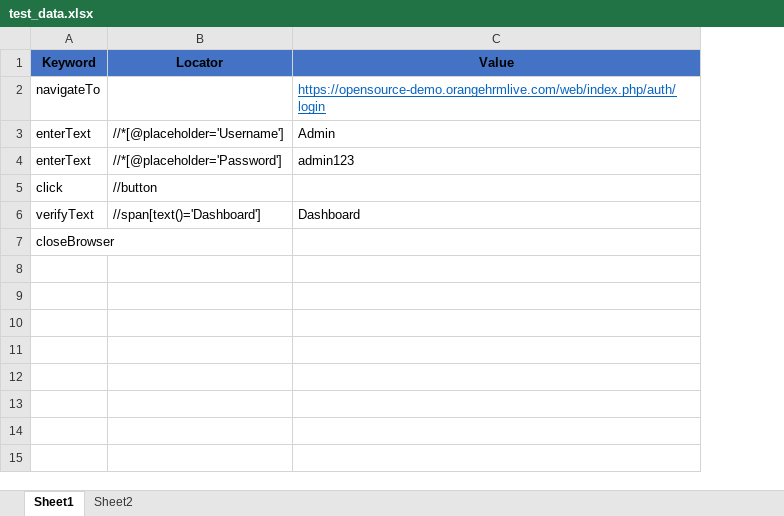
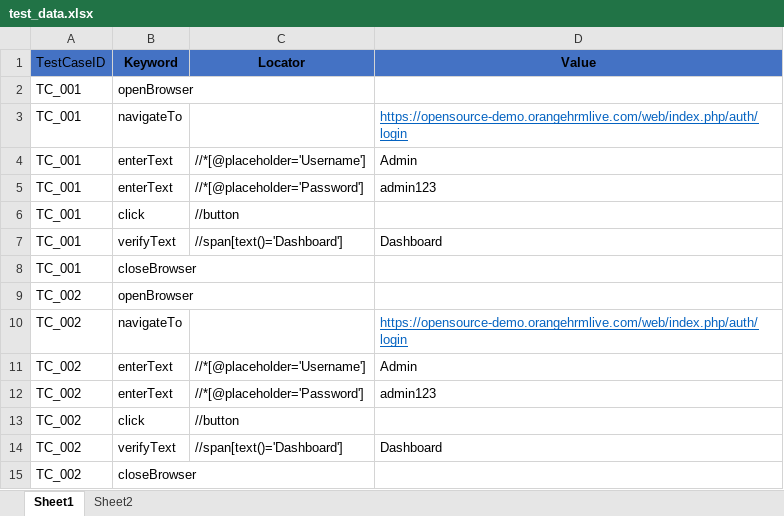
Before and after one commit to TirlotkarTejas/KeywordDrivenFramework, an Excel workbook: KeywordDrivenFramework/src/main/resources/test_data.xlsx, sheet Sheet1, drawn as a sheet; values as stored, in another font and other column widths than the file's, no borders; addresses are those after the commit; the diff names each change by its address in the sheet, - before the commit and + after, or states it on an @@ line.

Commit message:
Multiple Scenario testcases execution added and Switch case removed from test executor

```diff
--- a/KeywordDrivenFramework/src/main/resources/test_data.xlsx (sheet Sheet1)
+++ b/KeywordDrivenFramework/src/main/resources/test_data.xlsx (sheet Sheet1)
+column A (TestCaseID), rows 3-8: all TC_001
+row 2: TC_001 | openBrowser
+row 9: TC_002 | openBrowser
+row 10: TC_002 | navigateTo |  | https://opensource-demo.orangehrmlive.com/web/index.php/auth/login
+row 11: TC_002 | enterText | //*[@placeholder='Username'] | Admin
+row 12: TC_002 | enterText | //*[@placeholder='Password'] | admin123
+row 13: TC_002 | click | //button
+row 14: TC_002 | verifyText | //span[text()='Dashboard'] | Dashboard
+row 15: TC_002 | closeBrowser
```
Also changed, not shown: sheet Sheet2, 19 other files.
